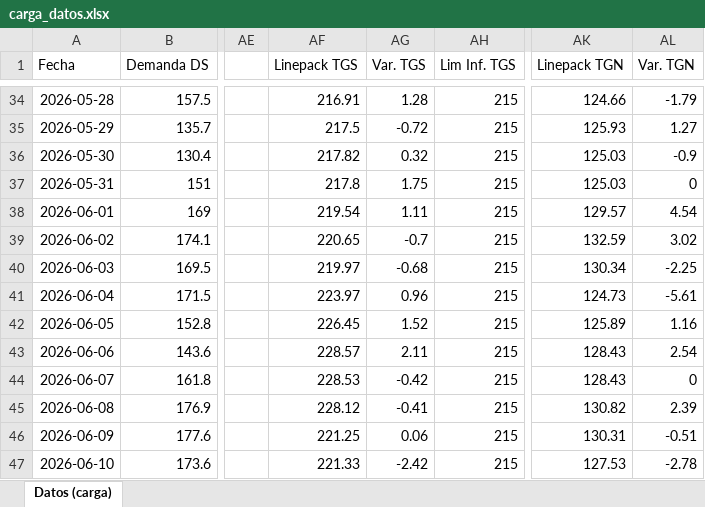
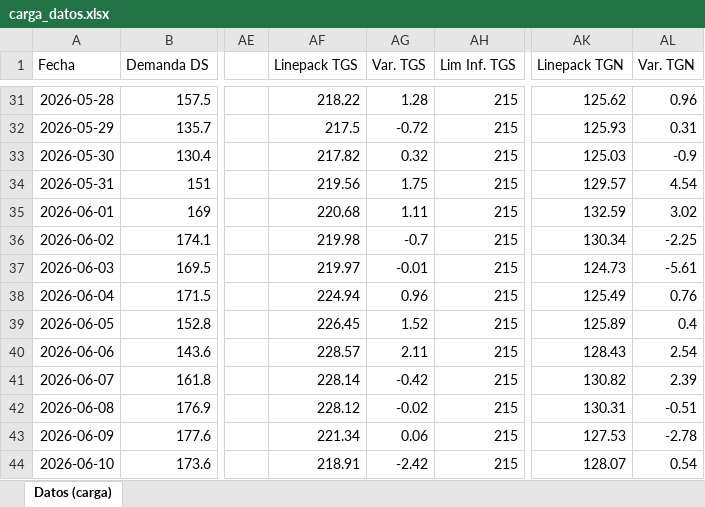
Before and after one commit to mpodeley/estado-del-sistema, an Excel workbook: data/carga_datos.xlsx, sheet Datos (carga), drawn as a sheet; only a part is shown, gaps mark what is left out; values as stored, in another font and other column widths than the file's, no borders; addresses are those after the commit; the diff covers the shown part only; the diff names each change by its address in the sheet, - before the commit and + after, or states it on an @@ line.

```diff
--- a/data/carga_datos.xlsx (sheet Datos (carga))
+++ b/data/carga_datos.xlsx (sheet Datos (carga))
-AF31 (Linepack TGS): 216.91
+AF31 (Linepack TGS): 218.22
-AK31 (Linepack TGN): 124.66
+AK31 (Linepack TGN): 125.62
-AL31 (Var. TGN): -1.79
+AL31 (Var. TGN): 0.96
-AL32 (Var. TGN): 1.27
+AL32 (Var. TGN): 0.31
-AF34 (Linepack TGS): 217.8
+AF34 (Linepack TGS): 219.56
-AK34 (Linepack TGN): 125.03
+AK34 (Linepack TGN): 129.57
-AL34 (Var. TGN): 0
+AL34 (Var. TGN): 4.54
-AF35 (Linepack TGS): 219.54
+AF35 (Linepack TGS): 220.68
-AK35 (Linepack TGN): 129.57
+AK35 (Linepack TGN): 132.59
-AL35 (Var. TGN): 4.54
+AL35 (Var. TGN): 3.02
-AF36 (Linepack TGS): 220.65
+AF36 (Linepack TGS): 219.98
-AK36 (Linepack TGN): 132.59
+AK36 (Linepack TGN): 130.34
-AL36 (Var. TGN): 3.02
+AL36 (Var. TGN): -2.25
-AG37 (Var. TGS): -0.68
+AG37 (Var. TGS): -0.01
-AK37 (Linepack TGN): 130.34
+AK37 (Linepack TGN): 124.73
-AL37 (Var. TGN): -2.25
+AL37 (Var. TGN): -5.61
-AF38 (Linepack TGS): 223.97
+AF38 (Linepack TGS): 224.94
-AK38 (Linepack TGN): 124.73
+AK38 (Linepack TGN): 125.49
-AL38 (Var. TGN): -5.61
+AL38 (Var. TGN): 0.76
-AL39 (Var. TGN): 1.16
+AL39 (Var. TGN): 0.4
-AF41 (Linepack TGS): 228.53
+AF41 (Linepack TGS): 228.14
-AK41 (Linepack TGN): 128.43
+AK41 (Linepack TGN): 130.82
-AL41 (Var. TGN): 0
+AL41 (Var. TGN): 2.39
-AG42 (Var. TGS): -0.41
+AG42 (Var. TGS): -0.02
-AK42 (Linepack TGN): 130.82
+AK42 (Linepack TGN): 130.31
-AL42 (Var. TGN): 2.39
+AL42 (Var. TGN): -0.51
-AF43 (Linepack TGS): 221.25
+AF43 (Linepack TGS): 221.34
-AK43 (Linepack TGN): 130.31
+AK43 (Linepack TGN): 127.53
-AL43 (Var. TGN): -0.51
+AL43 (Var. TGN): -2.78
-AF44 (Linepack TGS): 221.33
+AF44 (Linepack TGS): 218.91
-AK44 (Linepack TGN): 127.53
+AK44 (Linepack TGN): 128.07
-AL44 (Var. TGN): -2.78
+AL44 (Var. TGN): 0.54
```
Also changed, not shown: 3 added rows, 3 removed rows and 109 edited cells elsewhere in this sheet, 39 other files.
